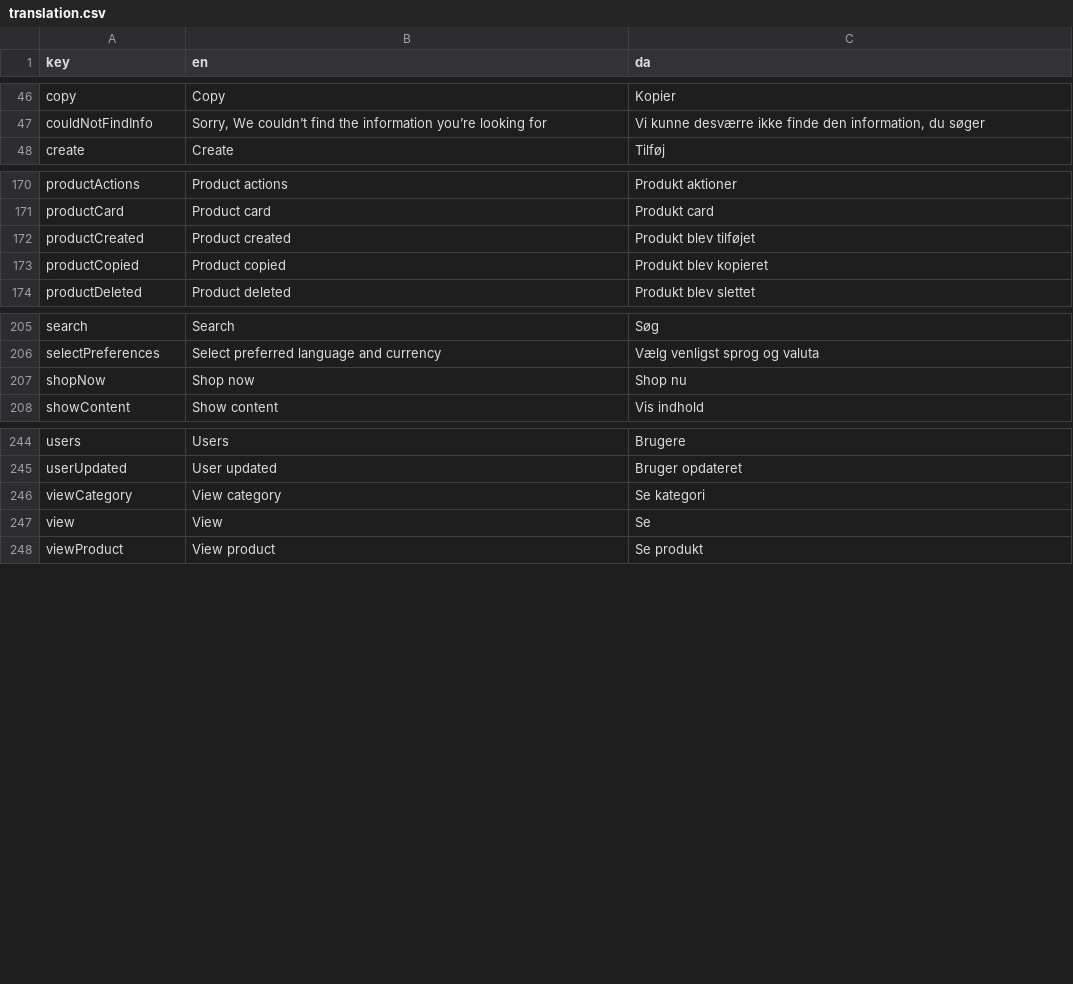
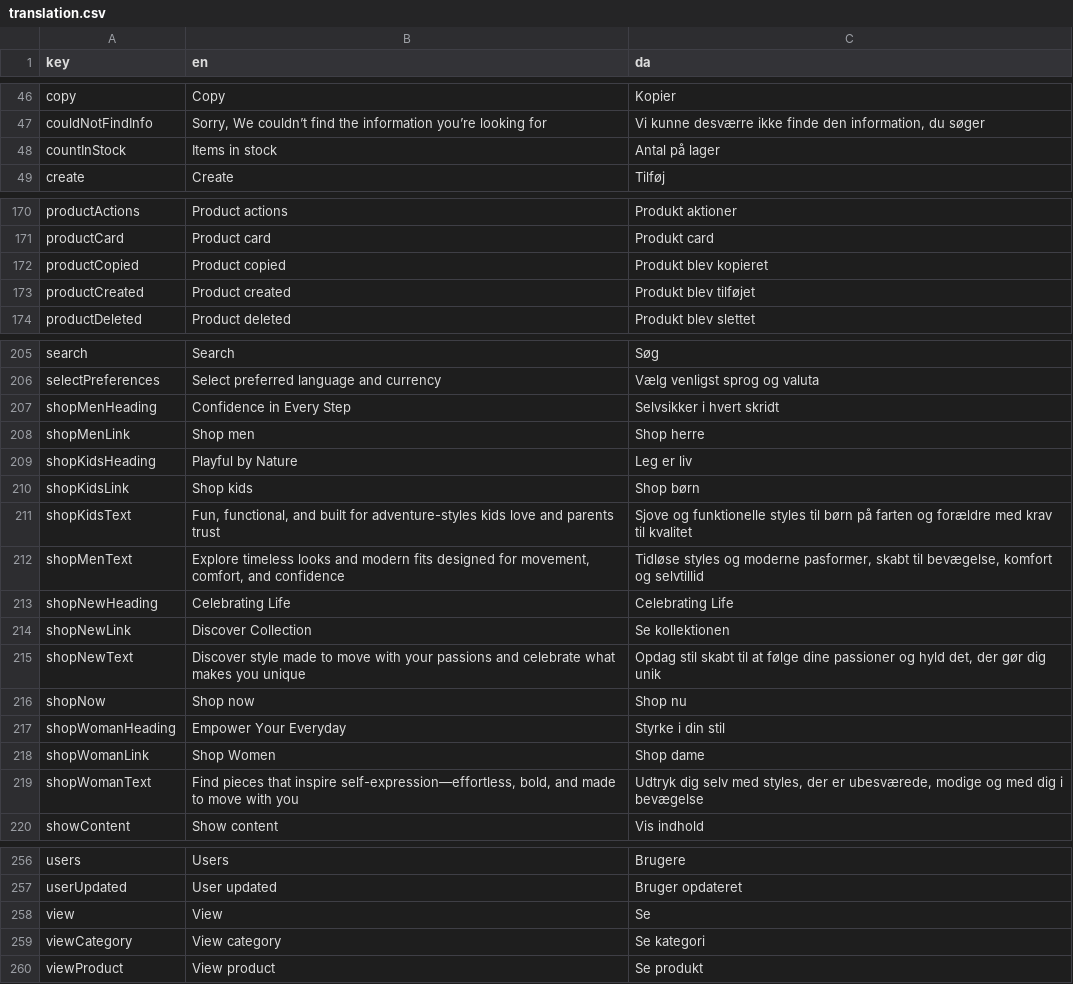
Before and after one commit to jardenna/shop, a CSV file: src/locales/translation.csv, drawn as a sheet; only a part is shown, gaps mark what is left out; the diff covers the shown part only.

Commit message:
home text

```diff
--- a/src/locales/translation.csv
+++ b/src/locales/translation.csv
@@ -47,2 +47,3 @@ copy;Copy;Kopier
 couldNotFindInfo;Sorry, We couldn’t find the information you’re looking for;Vi kunne desværre ikke finde den information, du søger
+countInStock;Items in stock;Antal på lager
 create;Create;Tilføj
@@ -171,4 +171,4 @@ productActions;Product actions;Produkt aktioner
 productCard;Product card;Produkt card
+productCopied;Product copied;Produkt blev kopieret
 productCreated;Product created;Produkt blev tilføjet
-productCopied;Product copied;Produkt blev kopieret
 productDeleted;Product deleted;Produkt blev slettet
@@ -206,3 +206,15 @@ search;Search;Søg
 selectPreferences;Select preferred language and currency;Vælg venligst sprog og valuta
+shopMenHeading;Confidence in Every Step;Selvsikker i hvert skridt
+shopMenLink;Shop men;Shop herre
+shopKidsHeading;Playful by Nature;Leg er liv
+shopKidsLink;Shop kids;Shop børn
+shopKidsText;Fun, functional, and built for adventure-styles kids love and parents trust;Sjove og funktionelle styles til børn på farten og forældre med krav til kvalitet
+shopMenText;Explore timeless looks and modern fits designed for movement, comfort, and confidence;Tidløse styles og moderne pasformer, skabt til bevægelse, komfort og selvtillid
+shopNewHeading;Celebrating Life;Celebrating Life
+shopNewLink;Discover Collection;Se kollektionen
+shopNewText;Discover style made to move with your passions and celebrate what makes you unique;Opdag stil skabt til at følge dine passioner og hyld det, der gør dig unik
 shopNow;Shop now;Shop nu
+shopWomanHeading;Empower Your Everyday;Styrke i din stil
+shopWomanLink;Shop Women;Shop dame
+shopWomanText;Find pieces that inspire self-expression—effortless, bold, and made to move with you;Udtryk dig selv med styles, der er ubesværede, modige og med dig i bevægelse
 showContent;Show content;Vis indhold
@@ -245,4 +257,4 @@ users;Users;Brugere
 userUpdated;User updated;Bruger opdateret
+view;View;Se
 viewCategory;View category;Se kategori
-view;View;Se
 viewProduct;View product;Se produkt
```
Also changed, not shown: 1 moved row elsewhere in this file, 1 other file.
